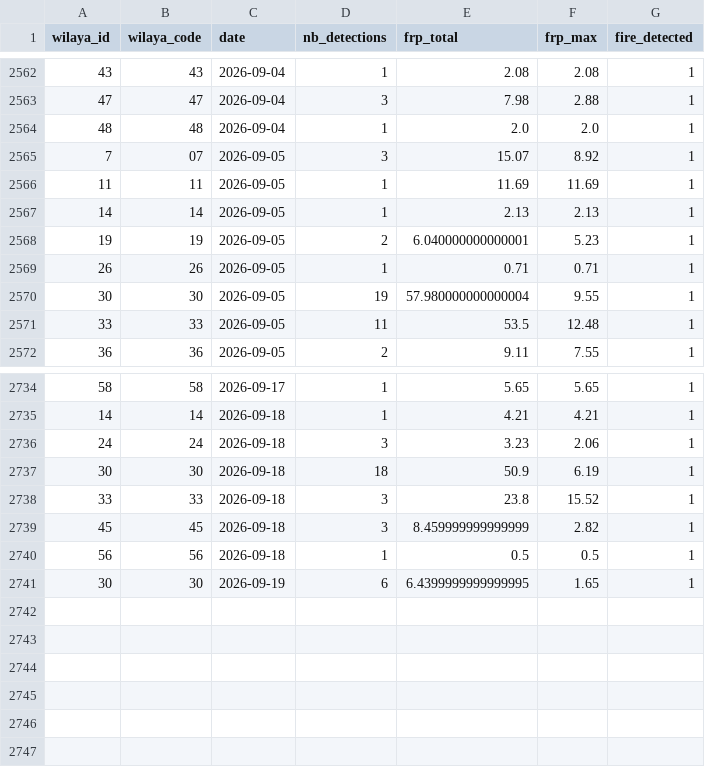
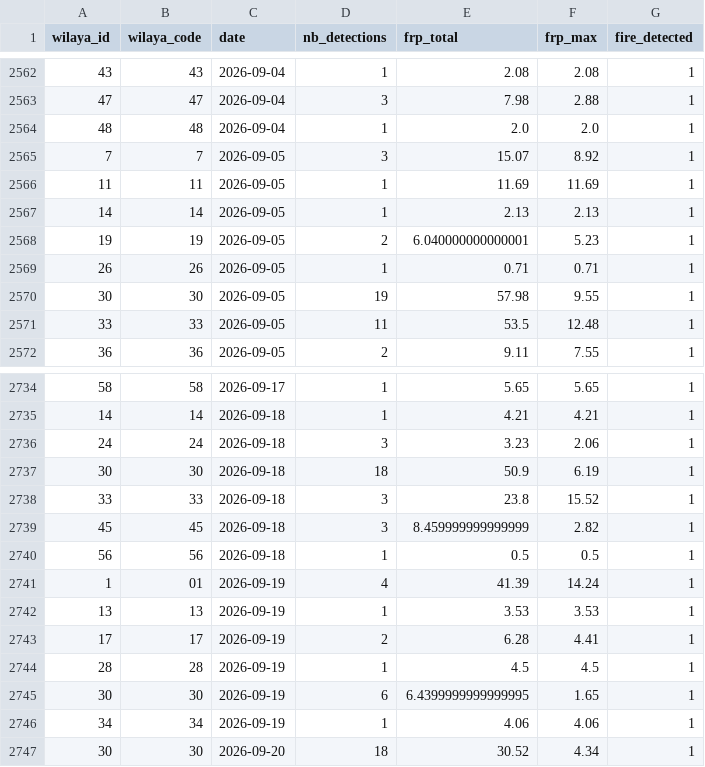
Before and after one commit to kenzakab16/firerisk-dz-data, a CSV file: data/processed/fires_daily_wilaya_current_year.csv, drawn as a sheet; only a part is shown, gaps mark what is left out.

```diff
--- a/data/processed/fires_daily_wilaya_current_year.csv
+++ b/data/processed/fires_daily_wilaya_current_year.csv
@@ -2564,3 +2564,3 @@ wilaya_id,wilaya_code,date,nb_detections,frp_total,frp_max,fire_detected
 48,48,2026-09-04,1,2.0,2.0,1
-7,07,2026-09-05,3,15.07,8.92,1
+7,7,2026-09-05,3,15.07,8.92,1
 11,11,2026-09-05,1,11.69,11.69,1
@@ -2569,3 +2569,3 @@ wilaya_id,wilaya_code,date,nb_detections,frp_total,frp_max,fire_detected
 26,26,2026-09-05,1,0.71,0.71,1
-30,30,2026-09-05,19,57.980000000000004,9.55,1
+30,30,2026-09-05,19,57.98,9.55,1
 33,33,2026-09-05,11,53.5,12.48,1
@@ -2740,2 +2740,8 @@ wilaya_id,wilaya_code,date,nb_detections,frp_total,frp_max,fire_detected
 56,56,2026-09-18,1,0.5,0.5,1
+1,01,2026-09-19,4,41.39,14.24,1
+13,13,2026-09-19,1,3.53,3.53,1
+17,17,2026-09-19,2,6.28,4.41,1
+28,28,2026-09-19,1,4.5,4.5,1
 30,30,2026-09-19,6,6.4399999999999995,1.65,1
+34,34,2026-09-19,1,4.06,4.06,1
+30,30,2026-09-20,18,30.52,4.34,1
```
Also changed, not shown: 2 other files.
